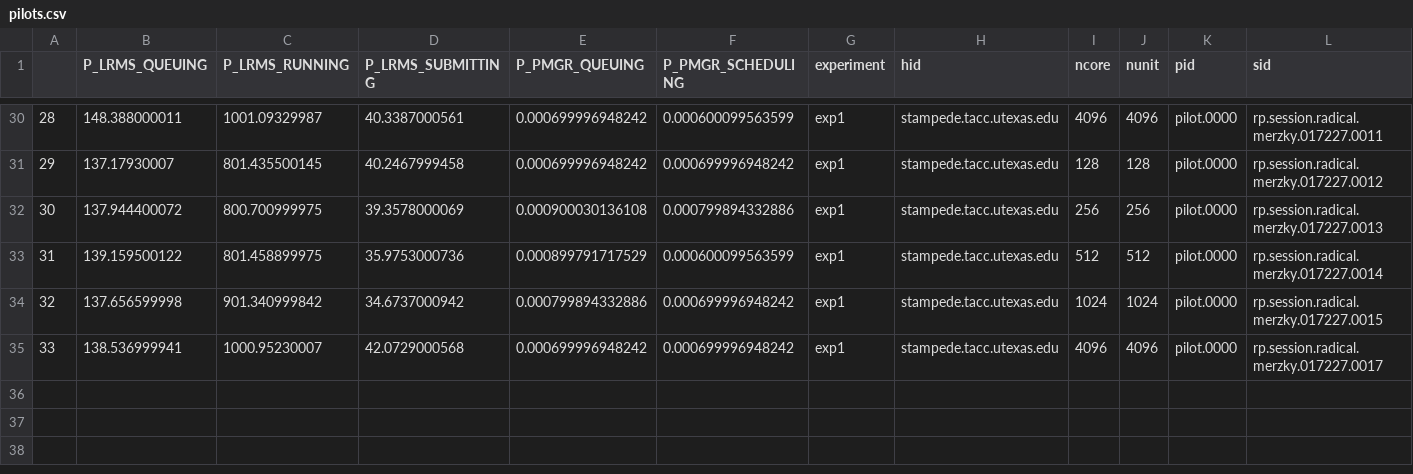
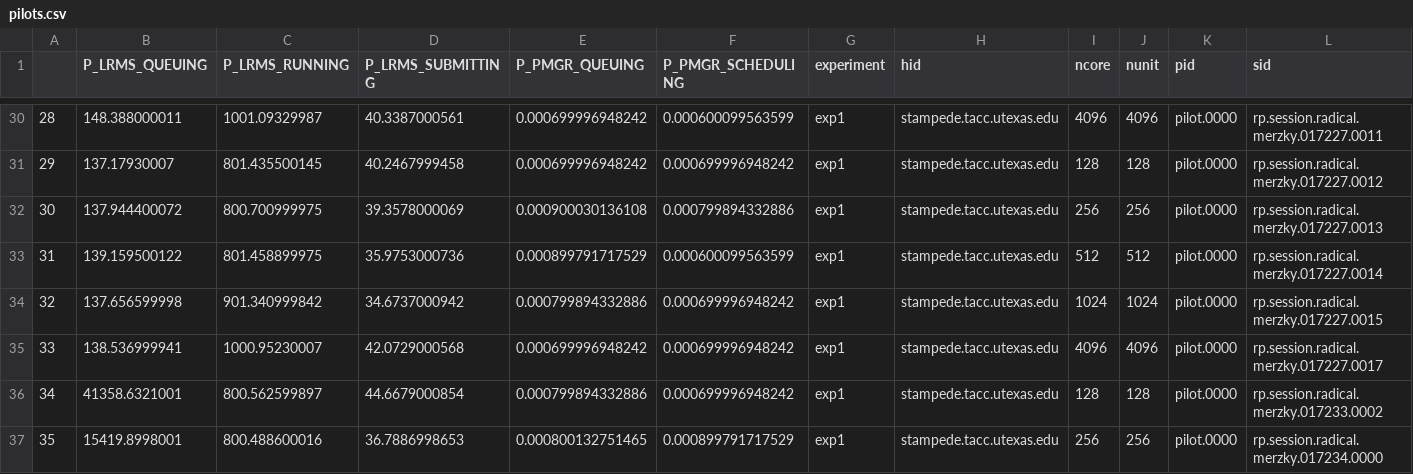
Before and after one commit to radical-experiments/rp-paper, a CSV file: analysis/data/pilots.csv, drawn as a sheet; only a part is shown, gaps mark what is left out; the diff names each change by its address in the sheet, - before the commit and + after, or states it on an @@ line.

```diff
--- a/analysis/data/pilots.csv
+++ b/analysis/data/pilots.csv
+row 36: 34 | 41358.6321001 | 800.562599897 | 44.6679000854 | 0.000799894332886 | 0.000699996948242 | exp1 | stampede.tacc.utexas.edu | 128 | 128 | pilot.0000 | rp.session.radical.merzky.017233.0002
+row 37: 35 | 15419.8998001 | 800.488600016 | 36.7886998653 | 0.000800132751465 | 0.000899791717529 | exp1 | stampede.tacc.utexas.edu | 256 | 256 | pilot.0000 | rp.session.radical.merzky.017234.0000
```
Also changed, not shown: analysis/data/sessions.csv, 1 other file.
